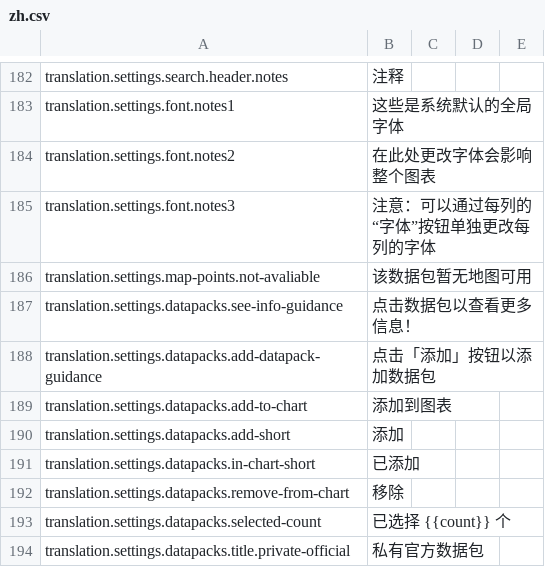
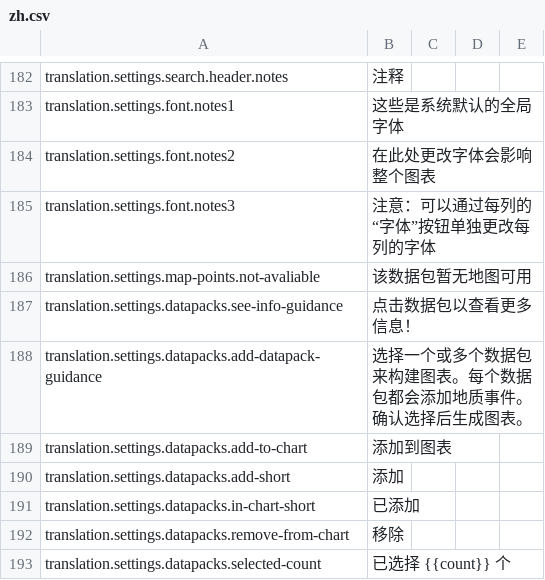
Before and after one commit to earthhistoryviz/tsconline, a CSV file: server/assets/translations/zh.csv, drawn as a sheet; only a part is shown, gaps mark what is left out; the shorter side is filled out with more unchanged rows.

```diff
--- a/server/assets/translations/zh.csv
+++ b/server/assets/translations/zh.csv
@@ -187,3 +187,3 @@ translation.settings.map-points.not-avaliable,该数据包暂无地图可用
 translation.settings.datapacks.see-info-guidance,点击数据包以查看更多信息！
-translation.settings.datapacks.add-datapack-guidance,点击「添加」按钮以添加数据包
+translation.settings.datapacks.add-datapack-guidance,选择一个或多个数据包来构建图表。每个数据包都会添加地质事件。确认选择后生成图表。
 translation.settings.datapacks.add-to-chart,添加到图表
```
Also changed, not shown: server/assets/translations/en.csv, server/assets/translations/ru.csv, 5 other files.
